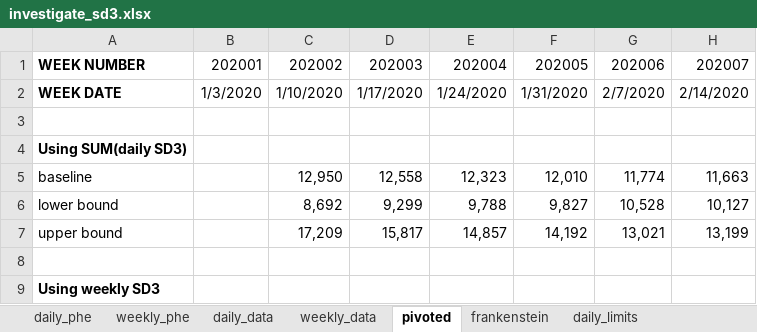
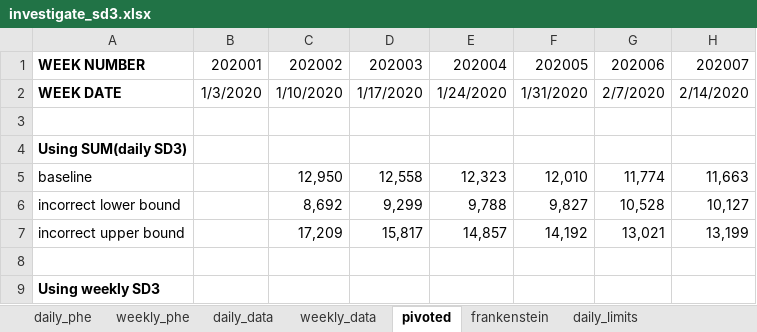
Before and after one commit to Logiqx/on-stats, an Excel workbook: data/investigate_sd3.xlsx, sheet pivoted, drawn as a sheet; only a part is shown; values as stored, in another font and other column widths than the file's, no borders; the diff names each change by its address in the sheet, - before the commit and + after, or states it on an @@ line.

```diff
--- a/data/investigate_sd3.xlsx (sheet pivoted)
+++ b/data/investigate_sd3.xlsx (sheet pivoted)
-A6: lower bound
+A6: incorrect lower bound
-A7: upper bound
+A7: incorrect upper bound
```
Also changed, not shown: other sheet tabs, charts or pictures.
